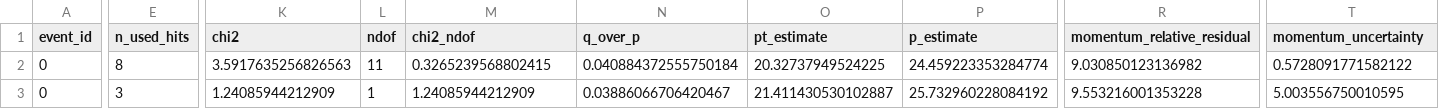
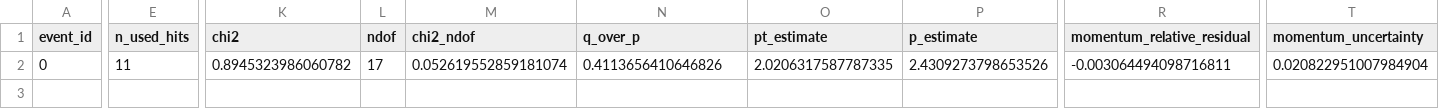
Before and after one commit to JefFREE23/openreco, a CSV file: docs/v2_external_validation_tracks.csv, drawn as a sheet; only a part is shown, gaps mark what is left out; rows hold the shown columns only; the diff covers the shown part only; the diff names each change by its address in the sheet, - before the commit and + after, or states it on an @@ line.

```diff
--- a/docs/v2_external_validation_tracks.csv
+++ b/docs/v2_external_validation_tracks.csv
-E2 (n_used_hits): 8
+E2 (n_used_hits): 11
-K2 (chi2): 3.5917635256826563
+K2 (chi2): 0.8945323986060782
-L2 (ndof): 11
+L2 (ndof): 17
-M2 (chi2_ndof): 0.3265239568802415
+M2 (chi2_ndof): 0.052619552859181074
-N2 (q_over_p): 0.040884372555750184
+N2 (q_over_p): 0.4113656410646826
-O2 (pt_estimate): 20.32737949524225
+O2 (pt_estimate): 2.0206317587787335
-P2 (p_estimate): 24.459223353284774
+P2 (p_estimate): 2.4309273798653526
-R2 (momentum_relative_residual): 9.030850123136982
+R2 (momentum_relative_residual): -0.003064494098716811
-T2 (momentum_uncertainty): 0.5728091771582122
+T2 (momentum_uncertainty): 0.020822951007984904
-row 3: 0 | 3 | 1.24085944212909 | 1 | 1.24085944212909 | 0.03886066706420467 | 21.411430530102887 | 25.732960228084192 | 9.553216001353228 | 5.003556750010595
```
Also changed, not shown: 1 edited cell elsewhere in this file, docs/v2_external_validation_summary.csv, 3 other files.
